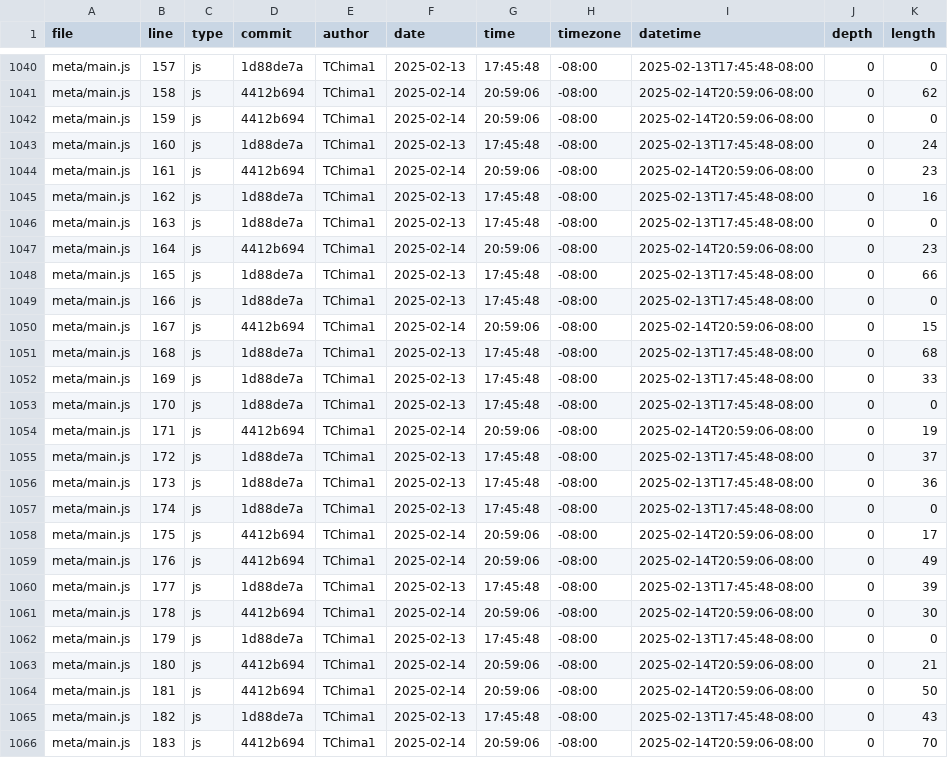
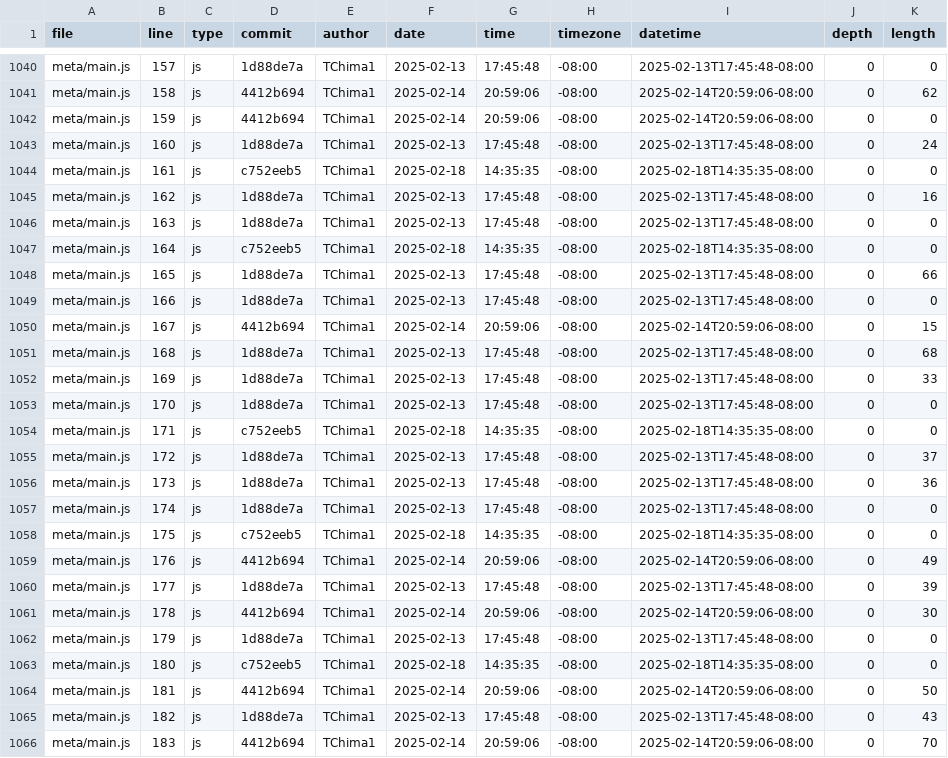
Before and after one commit to TChima1/portfolio, a CSV file: meta/loc.csv, drawn as a sheet; only a part is shown, gaps mark what is left out.

```diff
--- a/meta/loc.csv
+++ b/meta/loc.csv
@@ -1043,6 +1043,6 @@ meta/main.js,159,js,4412b694,TChima1,2025-02-14,20:59:06,-08:00,2025-02-14T20:59
 meta/main.js,160,js,1d88de7a,TChima1,2025-02-13,17:45:48,-08:00,2025-02-13T17:45:48-08:00,0,24
-meta/main.js,161,js,4412b694,TChima1,2025-02-14,20:59:06,-08:00,2025-02-14T20:59:06-08:00,0,23
+meta/main.js,161,js,c752eeb5,TChima1,2025-02-18,14:35:35,-08:00,2025-02-18T14:35:35-08:00,0,0
 meta/main.js,162,js,1d88de7a,TChima1,2025-02-13,17:45:48,-08:00,2025-02-13T17:45:48-08:00,0,16
 meta/main.js,163,js,1d88de7a,TChima1,2025-02-13,17:45:48,-08:00,2025-02-13T17:45:48-08:00,0,0
-meta/main.js,164,js,4412b694,TChima1,2025-02-14,20:59:06,-08:00,2025-02-14T20:59:06-08:00,0,23
+meta/main.js,164,js,c752eeb5,TChima1,2025-02-18,14:35:35,-08:00,2025-02-18T14:35:35-08:00,0,0
 meta/main.js,165,js,1d88de7a,TChima1,2025-02-13,17:45:48,-08:00,2025-02-13T17:45:48-08:00,0,66
@@ -1053,3 +1053,3 @@ meta/main.js,169,js,1d88de7a,TChima1,2025-02-13,17:45:48,-08:00,2025-02-13T17:45
 meta/main.js,170,js,1d88de7a,TChima1,2025-02-13,17:45:48,-08:00,2025-02-13T17:45:48-08:00,0,0
-meta/main.js,171,js,4412b694,TChima1,2025-02-14,20:59:06,-08:00,2025-02-14T20:59:06-08:00,0,19
+meta/main.js,171,js,c752eeb5,TChima1,2025-02-18,14:35:35,-08:00,2025-02-18T14:35:35-08:00,0,0
 meta/main.js,172,js,1d88de7a,TChima1,2025-02-13,17:45:48,-08:00,2025-02-13T17:45:48-08:00,0,37
@@ -1057,3 +1057,3 @@ meta/main.js,173,js,1d88de7a,TChima1,2025-02-13,17:45:48,-08:00,2025-02-13T17:45
 meta/main.js,174,js,1d88de7a,TChima1,2025-02-13,17:45:48,-08:00,2025-02-13T17:45:48-08:00,0,0
-meta/main.js,175,js,4412b694,TChima1,2025-02-14,20:59:06,-08:00,2025-02-14T20:59:06-08:00,0,17
+meta/main.js,175,js,c752eeb5,TChima1,2025-02-18,14:35:35,-08:00,2025-02-18T14:35:35-08:00,0,0
 meta/main.js,176,js,4412b694,TChima1,2025-02-14,20:59:06,-08:00,2025-02-14T20:59:06-08:00,0,49
@@ -1062,3 +1062,3 @@ meta/main.js,178,js,4412b694,TChima1,2025-02-14,20:59:06,-08:00,2025-02-14T20:59
 meta/main.js,179,js,1d88de7a,TChima1,2025-02-13,17:45:48,-08:00,2025-02-13T17:45:48-08:00,0,0
-meta/main.js,180,js,4412b694,TChima1,2025-02-14,20:59:06,-08:00,2025-02-14T20:59:06-08:00,0,21
+meta/main.js,180,js,c752eeb5,TChima1,2025-02-18,14:35:35,-08:00,2025-02-18T14:35:35-08:00,0,0
 meta/main.js,181,js,4412b694,TChima1,2025-02-14,20:59:06,-08:00,2025-02-14T20:59:06-08:00,0,50
```
